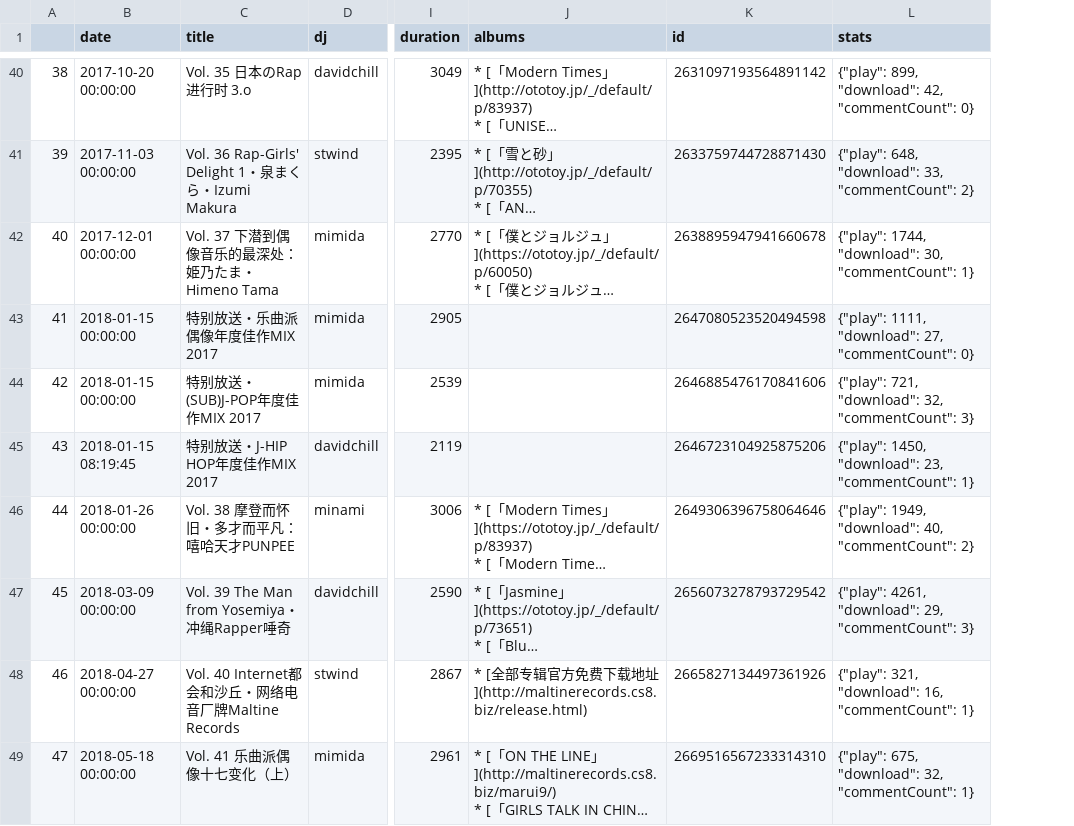
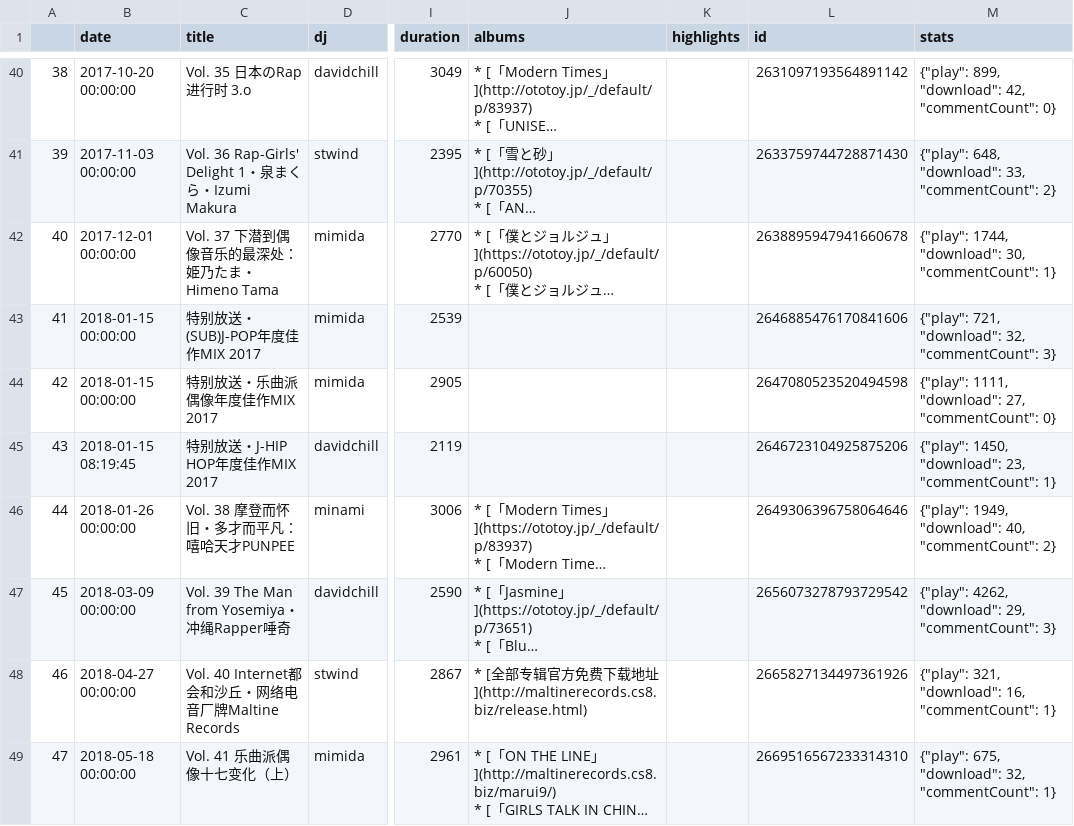
Before and after one commit to IvanWoo/subjpop.github.io, a CSV file: _data/meta_data.csv, drawn as a sheet; only a part is shown, gaps mark what is left out; long unchanged cells end in …; addresses are those after the commit; the diff covers the shown part only; the diff names each change by its address in the sheet, - before the commit and + after, or states it on an @@ line.

```diff
--- a/_data/meta_data.csv
+++ b/_data/meta_data.csv
+column K (highlights), empty
@@ row 44 moved to row 43: 41 @@
@@ column A renumbered in row 44 @@
-M47 (stats): {"play": 4261, "download": 29,…
+M47 (stats): {"play": 4262, "download": 29,…
```
Also changed, not shown: 2 added rows and 2 edited cells elsewhere in this file, 4 other files.
